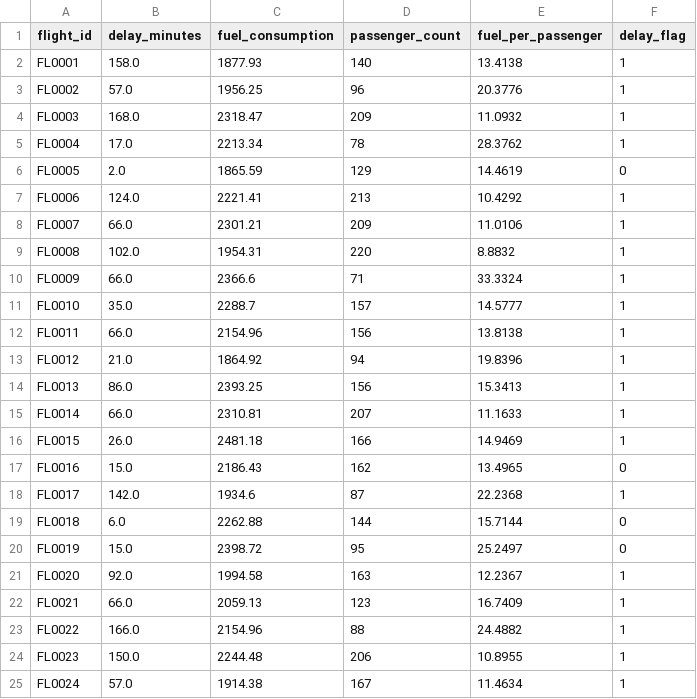
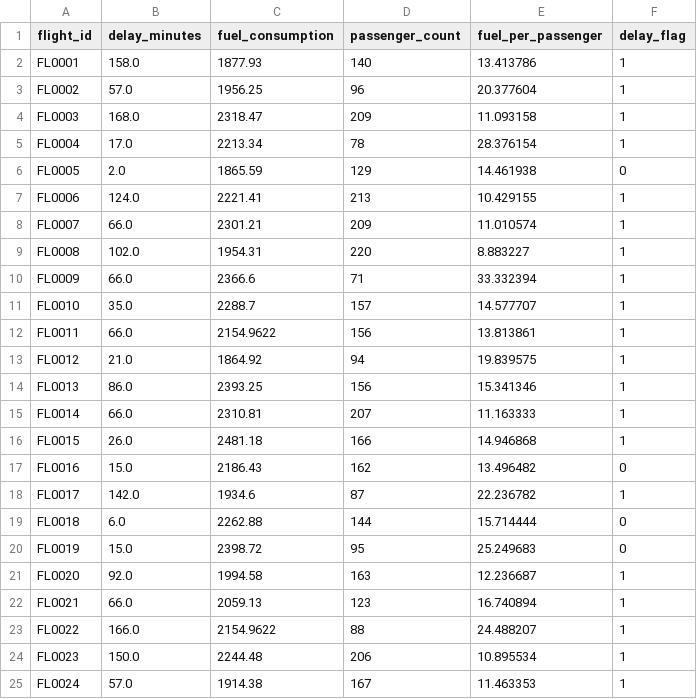
Before and after one commit to parrsi01/data-science-and-ml, a CSV file: datasets/processed_aviation_sample.csv, drawn as a sheet.

```diff
--- a/datasets/processed_aviation_sample.csv
+++ b/datasets/processed_aviation_sample.csv
@@ -1,25 +1,25 @@
 flight_id,delay_minutes,fuel_consumption,passenger_count,fuel_per_passenger,delay_flag
-FL0001,158.0,1877.93,140,13.4138,1
-FL0002,57.0,1956.25,96,20.3776,1
-FL0003,168.0,2318.47,209,11.0932,1
-FL0004,17.0,2213.34,78,28.3762,1
-FL0005,2.0,1865.59,129,14.4619,0
-FL0006,124.0,2221.41,213,10.4292,1
-FL0007,66.0,2301.21,209,11.0106,1
-FL0008,102.0,1954.31,220,8.8832,1
-FL0009,66.0,2366.6,71,33.3324,1
-FL0010,35.0,2288.7,157,14.5777,1
-FL0011,66.0,2154.96,156,13.8138,1
-FL0012,21.0,1864.92,94,19.8396,1
-FL0013,86.0,2393.25,156,15.3413,1
-FL0014,66.0,2310.81,207,11.1633,1
-FL0015,26.0,2481.18,166,14.9469,1
-FL0016,15.0,2186.43,162,13.4965,0
-FL0017,142.0,1934.6,87,22.2368,1
-FL0018,6.0,2262.88,144,15.7144,0
-FL0019,15.0,2398.72,95,25.2497,0
-FL0020,92.0,1994.58,163,12.2367,1
-FL0021,66.0,2059.13,123,16.7409,1
-FL0022,166.0,2154.96,88,24.4882,1
-FL0023,150.0,2244.48,206,10.8955,1
-FL0024,57.0,1914.38,167,11.4634,1
+FL0001,158.0,1877.93,140,13.413786,1
+FL0002,57.0,1956.25,96,20.377604,1
+FL0003,168.0,2318.47,209,11.093158,1
+FL0004,17.0,2213.34,78,28.376154,1
+FL0005,2.0,1865.59,129,14.461938,0
+FL0006,124.0,2221.41,213,10.429155,1
+FL0007,66.0,2301.21,209,11.010574,1
+FL0008,102.0,1954.31,220,8.883227,1
+FL0009,66.0,2366.6,71,33.332394,1
+FL0010,35.0,2288.7,157,14.577707,1
+FL0011,66.0,2154.9622,156,13.813861,1
+FL0012,21.0,1864.92,94,19.839575,1
+FL0013,86.0,2393.25,156,15.341346,1
+FL0014,66.0,2310.81,207,11.163333,1
+FL0015,26.0,2481.18,166,14.946868,1
+FL0016,15.0,2186.43,162,13.496482,0
+FL0017,142.0,1934.6,87,22.236782,1
+FL0018,6.0,2262.88,144,15.714444,0
+FL0019,15.0,2398.72,95,25.249683,0
+FL0020,92.0,1994.58,163,12.236687,1
+FL0021,66.0,2059.13,123,16.740894,1
+FL0022,166.0,2154.9622,88,24.488207,1
+FL0023,150.0,2244.48,206,10.895534,1
+FL0024,57.0,1914.38,167,11.463353,1
```
Also changed, not shown: reports/data_quality/flights_invalid_rows.csv, 35 other files.
